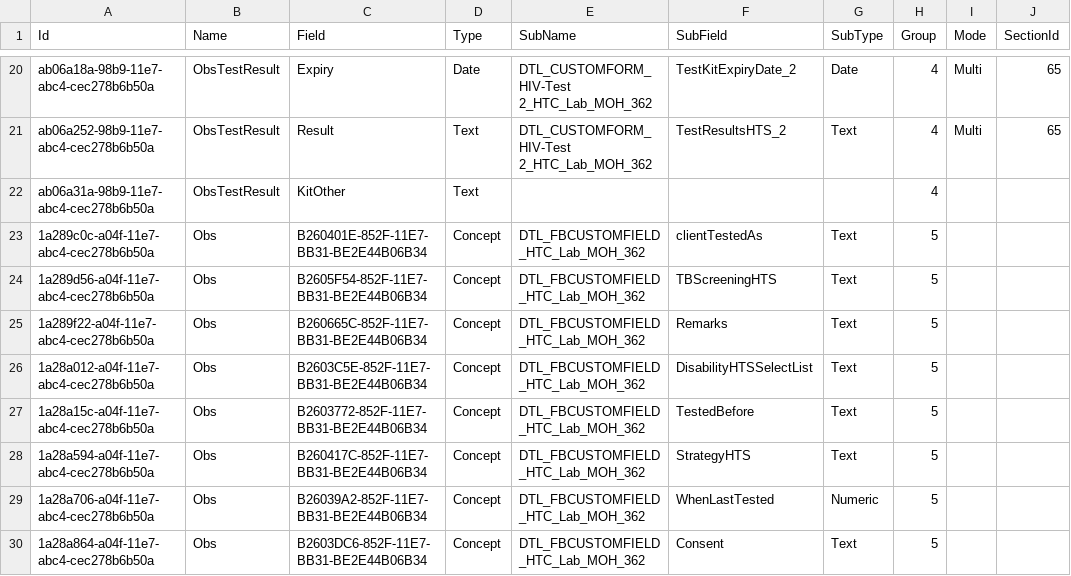
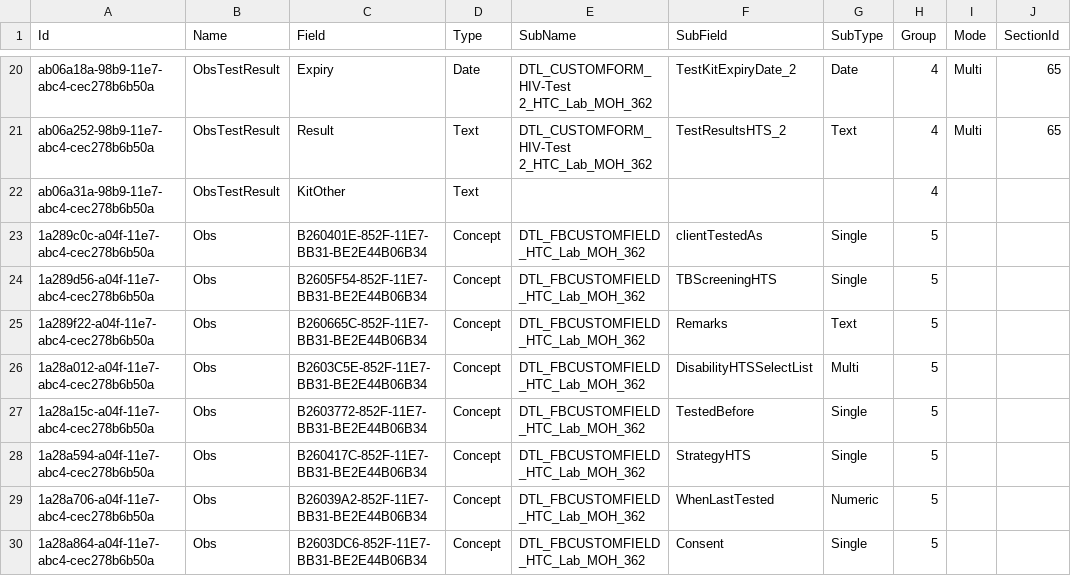
Before and after one commit to palladiumkenya/livehapi, a CSV file: LiveHAPI.Infrastructure/Seed/SubscriberMap.csv, drawn as a sheet; only a part is shown, gaps mark what is left out; the diff names each change by its address in the sheet, - before the commit and + after, or states it on an @@ line.

```diff
--- a/LiveHAPI.Infrastructure/Seed/SubscriberMap.csv
+++ b/LiveHAPI.Infrastructure/Seed/SubscriberMap.csv
-G23:G24 (SubType): Text
+G23:G24 (SubType): Single
-G26 (SubType): Text
+G26 (SubType): Multi
-G27:G28 (SubType): Text
+G27:G28 (SubType): Single
-G30 (SubType): Text
+G30 (SubType): Single
```
Also changed, not shown: 2 other files.
